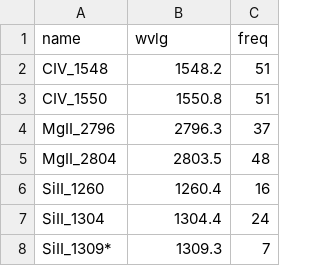
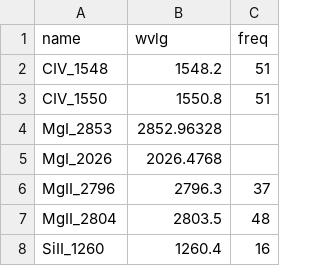
Before and after one commit to JPalmerio/zHunter, a CSV file: line_lists/line_list_for_ratio.csv, drawn as a sheet; only a part is shown; the shorter side is filled out with more unchanged rows.

Commit message:
Updated line list selection to properly account for the new file

```diff
--- a/line_lists/line_list_for_ratio.csv
+++ b/line_lists/line_list_for_ratio.csv
@@ -3,2 +3,4 @@ CIV_1548,1548.2,51
 CIV_1550,1550.8,51
+MgI_2853,2852.96328
+MgI_2026,2026.4768
 MgII_2796,2796.3,37
```
Also changed, not shown: line_lists/line_list.csv, 2 other files.
